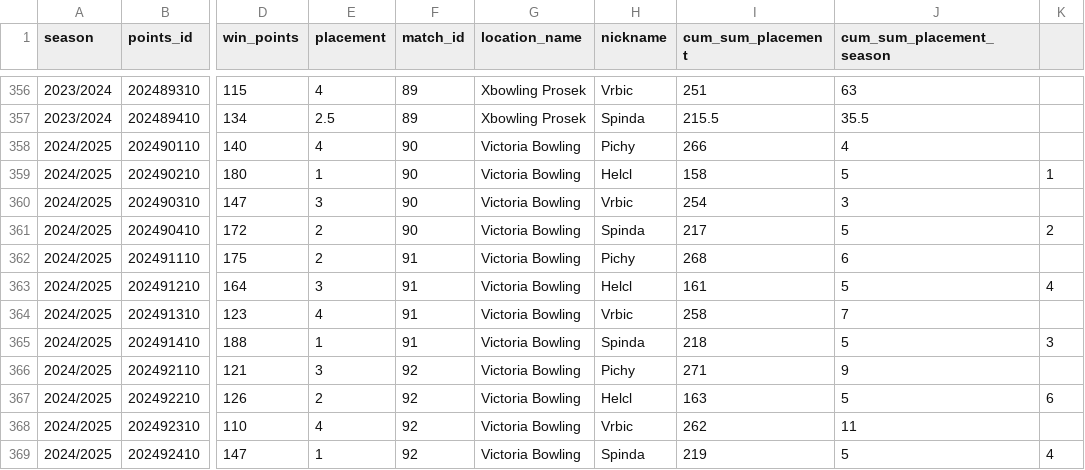
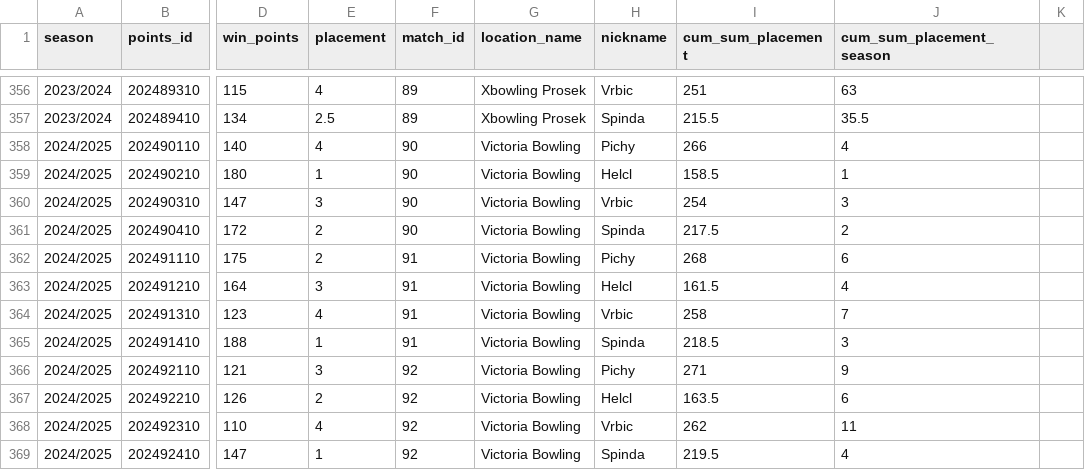
Before and after one commit to P33Rview/Bowling_league_app, a CSV file: datasets/RANKING.csv, drawn as a sheet; only a part is shown, gaps mark what is left out; the diff names each change by its address in the sheet, - before the commit and + after, or states it on an @@ line.

Commit message:
Update RANKING.csv

```diff
--- a/datasets/RANKING.csv
+++ b/datasets/RANKING.csv
-I359 (cum_sum_placement): 158
+I359 (cum_sum_placement): 158.5
-J359 (cum_sum_placement_season): 5
+J359 (cum_sum_placement_season): 1
-K359: 1
+K359: (empty)
-I361 (cum_sum_placement): 217
+I361 (cum_sum_placement): 217.5
-J361 (cum_sum_placement_season): 5
+J361 (cum_sum_placement_season): 2
-K361: 2
+K361: (empty)
-I363 (cum_sum_placement): 161
+I363 (cum_sum_placement): 161.5
-J363 (cum_sum_placement_season): 5
+J363 (cum_sum_placement_season): 4
-K363: 4
+K363: (empty)
-I365 (cum_sum_placement): 218
+I365 (cum_sum_placement): 218.5
-J365 (cum_sum_placement_season): 5
+J365 (cum_sum_placement_season): 3
-K365: 3
+K365: (empty)
-I367 (cum_sum_placement): 163
+I367 (cum_sum_placement): 163.5
-J367 (cum_sum_placement_season): 5
+J367 (cum_sum_placement_season): 6
-K367: 6
+K367: (empty)
-I369 (cum_sum_placement): 219
+I369 (cum_sum_placement): 219.5
-J369 (cum_sum_placement_season): 5
+J369 (cum_sum_placement_season): 4
-K369: 4
+K369: (empty)
```
